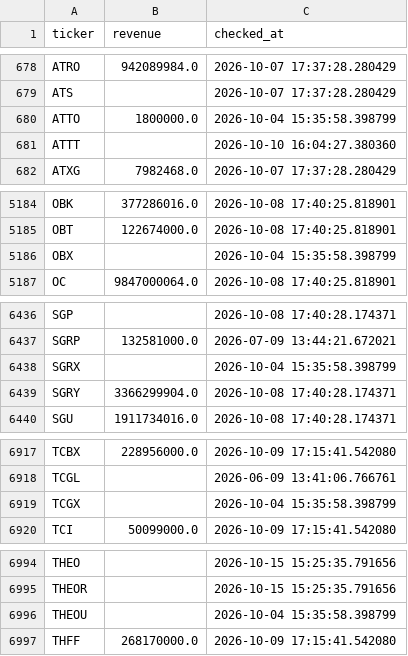
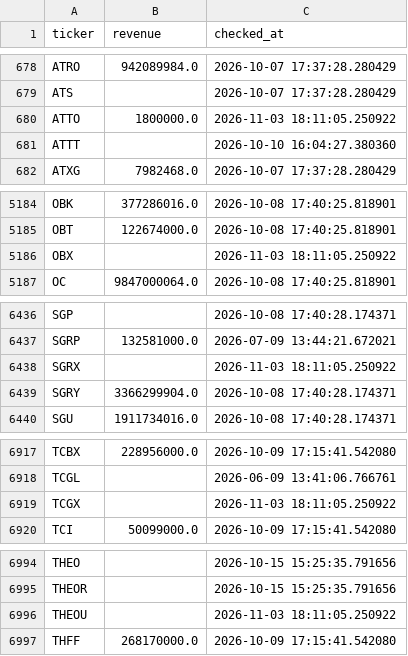
Before and after one commit to Amit33-design/Amit33-network-design, a CSV file: screener/universe_scan_state.csv, drawn as a sheet; only a part is shown, gaps mark what is left out; the diff covers the shown part only.

```diff
--- a/screener/universe_scan_state.csv
+++ b/screener/universe_scan_state.csv
@@ -679,3 +679,3 @@ ATRO,942089984.0,2026-10-07 17:37:28.280429
 ATS,,2026-10-07 17:37:28.280429
-ATTO,1800000.0,2026-10-04 15:35:58.398799
+ATTO,1800000.0,2026-11-03 18:11:05.250922
 ATTT,,2026-10-10 16:04:27.380360
@@ -5185,3 +5185,3 @@ OBK,377286016.0,2026-10-08 17:40:25.818901
 OBT,122674000.0,2026-10-08 17:40:25.818901
-OBX,,2026-10-04 15:35:58.398799
+OBX,,2026-11-03 18:11:05.250922
 OC,9847000064.0,2026-10-08 17:40:25.818901
@@ -6437,3 +6437,3 @@ SGP,,2026-10-08 17:40:28.174371
 SGRP,132581000.0,2026-07-09 13:44:21.672021
-SGRX,,2026-10-04 15:35:58.398799
+SGRX,,2026-11-03 18:11:05.250922
 SGRY,3366299904.0,2026-10-08 17:40:28.174371
@@ -6918,3 +6918,3 @@ TCBX,228956000.0,2026-10-09 17:15:41.542080
 TCGL,,2026-06-09 13:41:06.766761
-TCGX,,2026-10-04 15:35:58.398799
+TCGX,,2026-11-03 18:11:05.250922
 TCI,50099000.0,2026-10-09 17:15:41.542080
@@ -6995,3 +6995,3 @@ THEO,,2026-10-15 15:25:35.791656
 THEOR,,2026-10-15 15:25:35.791656
-THEOU,,2026-10-04 15:35:58.398799
+THEOU,,2026-11-03 18:11:05.250922
 THFF,268170000.0,2026-10-09 17:15:41.542080
```
Also changed, not shown: 1 edited cell elsewhere in this file.
